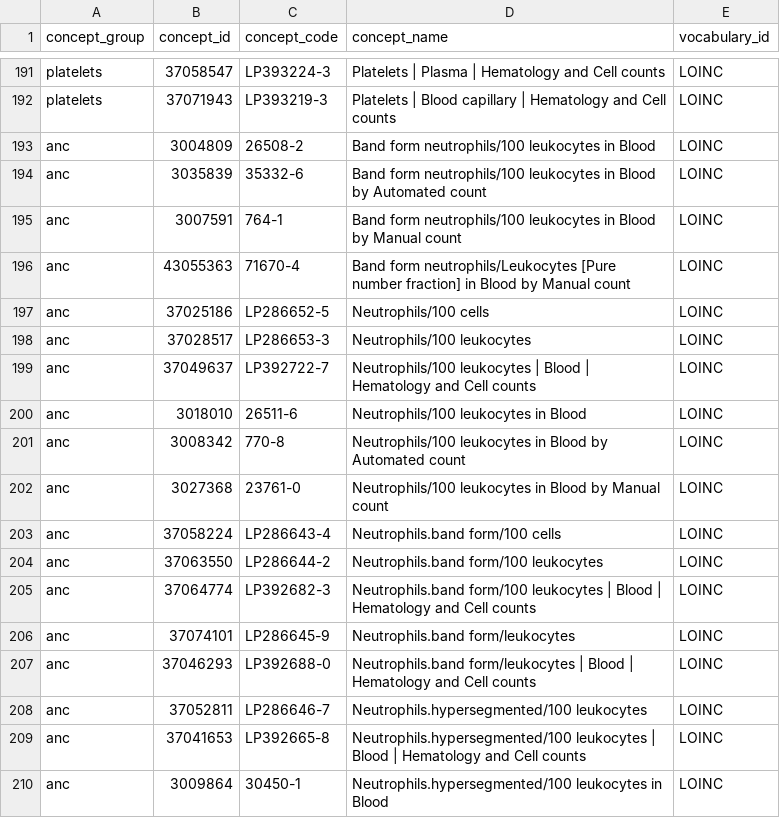
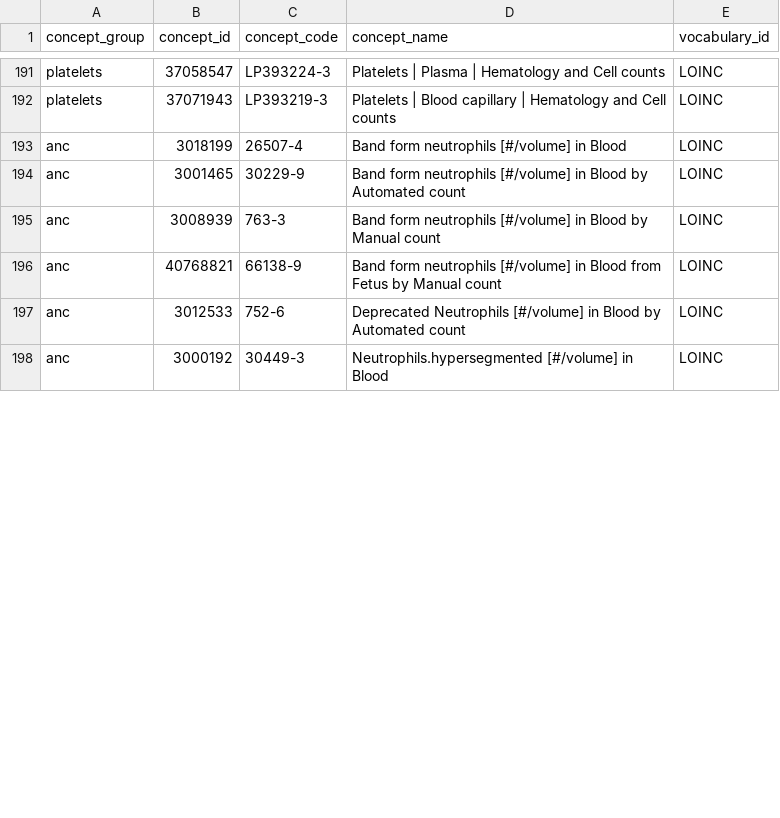
Before and after one commit to PEDSnet/dqa_library, a CSV file: specs/ecp_concepts.csv, drawn as a sheet; only a part is shown, gaps mark what is left out; the diff covers the shown part only.

Commit message:
new anc codeset

```diff
--- a/specs/ecp_concepts.csv
+++ b/specs/ecp_concepts.csv
@@ -192,19 +192,7 @@ platelets,37058547,LP393224-3,Platelets | Plasma | Hematology and Cell counts,LO
 platelets,37071943,LP393219-3,Platelets | Blood capillary | Hematology and Cell counts,LOINC
-anc,3004809,26508-2,Band form neutrophils/100 leukocytes in Blood,LOINC
-anc,3035839,35332-6,Band form neutrophils/100 leukocytes in Blood by Automated count,LOINC
-anc,3007591,764-1,Band form neutrophils/100 leukocytes in Blood by Manual count,LOINC
-anc,43055363,71670-4,Band form neutrophils/Leukocytes [Pure number fraction] in Blood by Manual count,LOINC
-anc,37025186,LP286652-5,Neutrophils/100 cells,LOINC
-anc,37028517,LP286653-3,Neutrophils/100 leukocytes,LOINC
-anc,37049637,LP392722-7,Neutrophils/100 leukocytes | Blood | Hematology and Cell counts,LOINC
-anc,3018010,26511-6,Neutrophils/100 leukocytes in Blood,LOINC
-anc,3008342,770-8,Neutrophils/100 leukocytes in Blood by Automated count,LOINC
-anc,3027368,23761-0,Neutrophils/100 leukocytes in Blood by Manual count,LOINC
-anc,37058224,LP286643-4,Neutrophils.band form/100 cells,LOINC
-anc,37063550,LP286644-2,Neutrophils.band form/100 leukocytes,LOINC
-anc,37064774,LP392682-3,Neutrophils.band form/100 leukocytes | Blood | Hematology and Cell counts,LOINC
-anc,37074101,LP286645-9,Neutrophils.band form/leukocytes,LOINC
-anc,37046293,LP392688-0,Neutrophils.band form/leukocytes | Blood | Hematology and Cell counts,LOINC
-anc,37052811,LP286646-7,Neutrophils.hypersegmented/100 leukocytes,LOINC
-anc,37041653,LP392665-8,Neutrophils.hypersegmented/100 leukocytes | Blood | Hematology and Cell counts,LOINC
-anc,3009864,30450-1,Neutrophils.hypersegmented/100 leukocytes in Blood,LOINC
+anc,3018199,26507-4,Band form neutrophils [#/volume] in Blood,LOINC
+anc,3001465,30229-9,Band form neutrophils [#/volume] in Blood by Automated count,LOINC
+anc,3008939,763-3,Band form neutrophils [#/volume] in Blood by Manual count,LOINC
+anc,40768821,66138-9,Band form neutrophils [#/volume] in Blood from Fetus by Manual count,LOINC
+anc,3012533,752-6,Deprecated Neutrophils [#/volume] in Blood by Automated count,LOINC
+anc,3000192,30449-3,Neutrophils.hypersegmented [#/volume] in Blood,LOINC
```
Also changed, not shown: 3 added rows, 9 removed rows and 18 edited cells elsewhere in this file.
